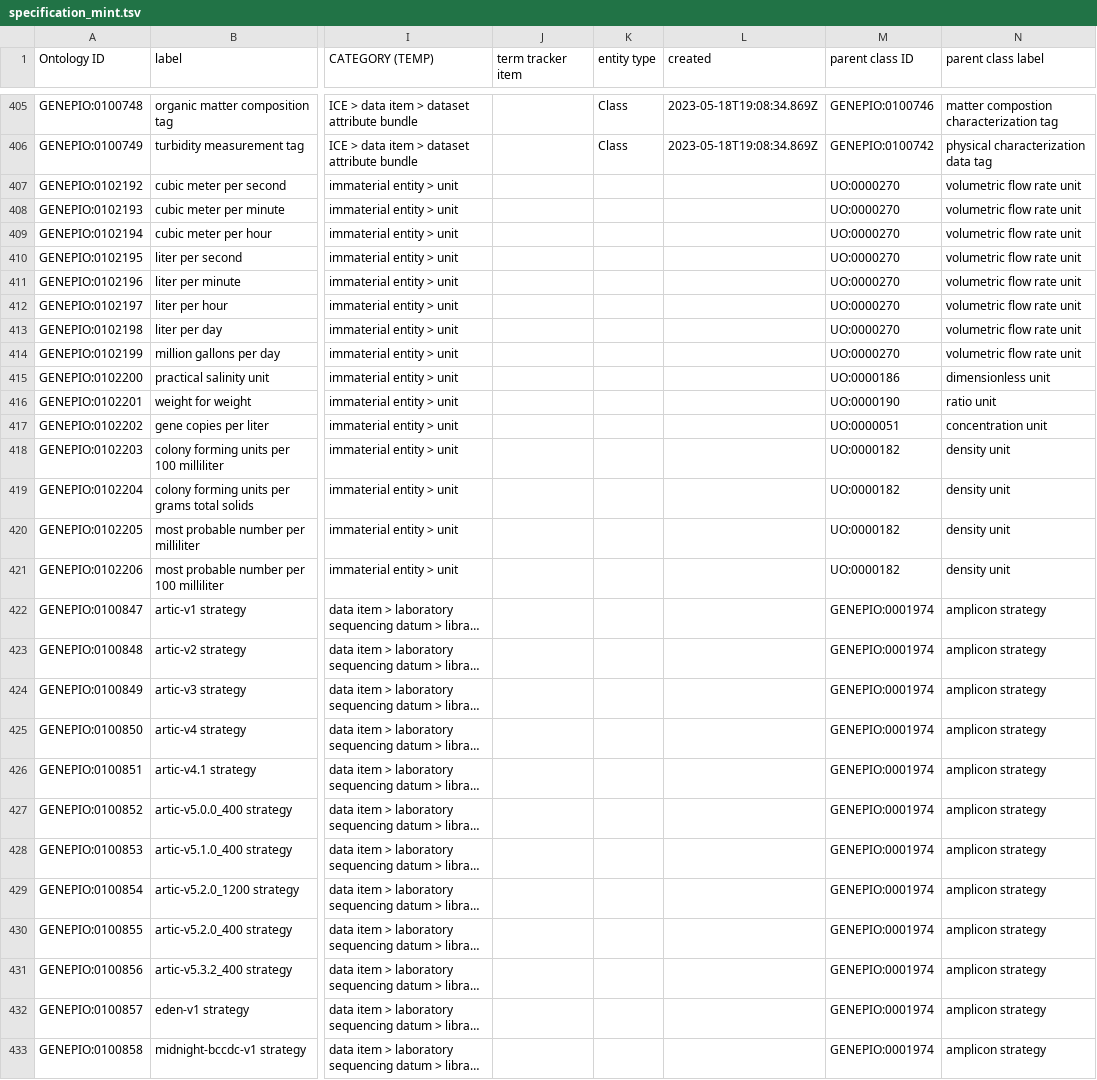
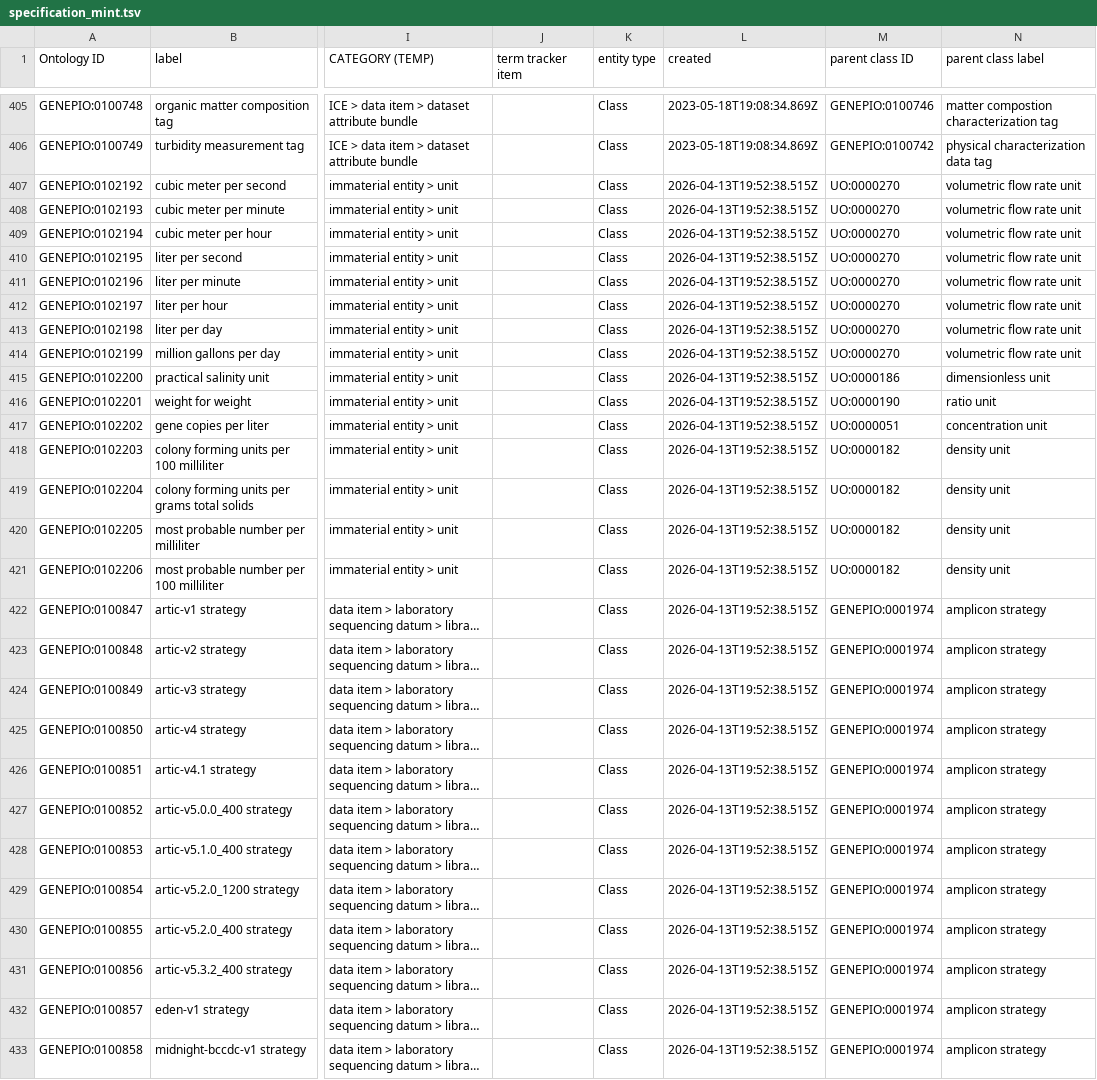
Before and after one commit to GenEpiO/genepio, a TSV file: src/templates/specification_mint.tsv, drawn as a sheet; only a part is shown, gaps mark what is left out; long unchanged cells end in …; the diff covers the shown part only; the diff names each change by its address in the sheet, - before the commit and + after, or states it on an @@ line.

Commit message:
specification mint and enum fix
Fixing URI references to remove top-level artifacts.

```diff
--- a/src/templates/specification_mint.tsv
+++ b/src/templates/specification_mint.tsv
-K407:K433 (entity type): (empty)
+K407:K433 (entity type): Class
-L407:L433 (created): (empty)
+L407:L433 (created): 2026-04-13T19:52:38.515Z
```
Also changed, not shown: 62 edited cells elsewhere in this file, src/templates/specification_enum.tsv.
